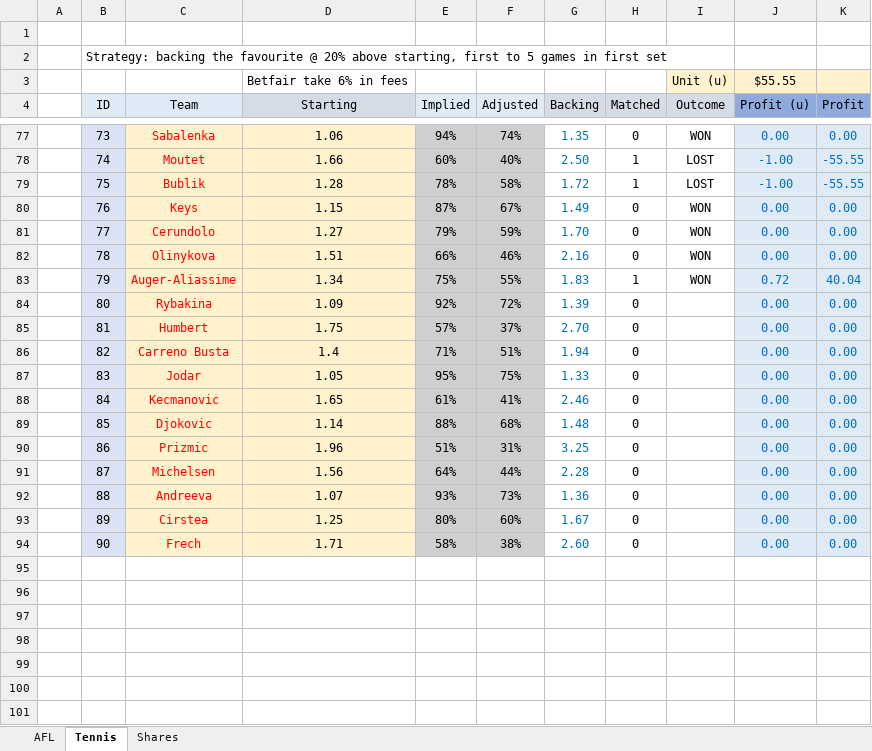
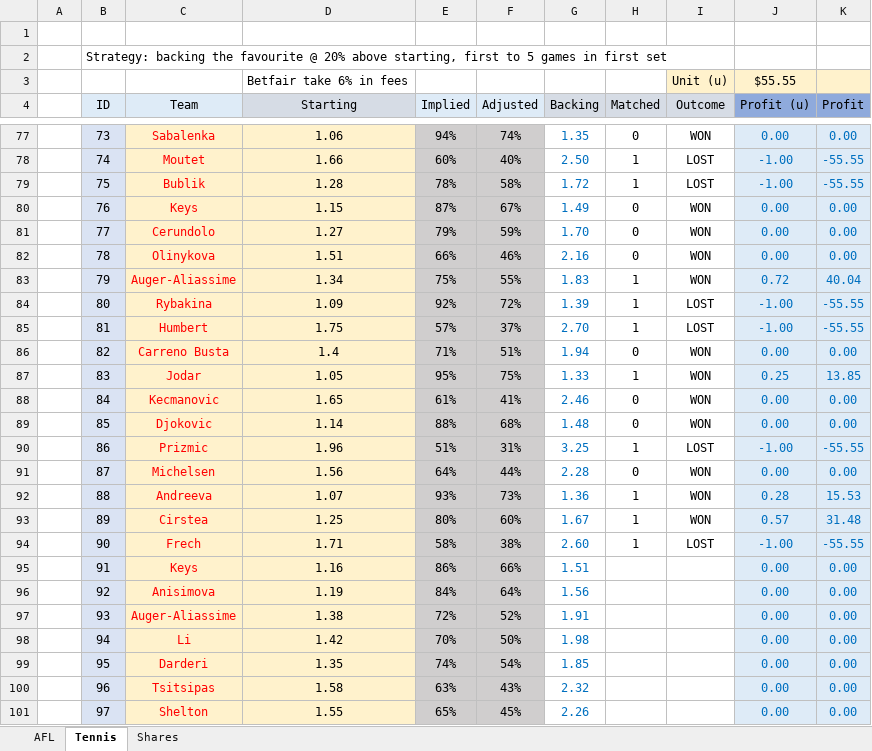
Before and after one commit to zazwaz12/BetfairExcel, an Excel workbook: Betfair-Volatility-Trading.xlsx, sheet Tennis, drawn as a sheet; only a part is shown, gaps mark what is left out; values as stored, in another font and other column widths than the file's, no borders; the diff names each change by its address in the sheet, - before the commit and + after, or states it on an @@ line.

Commit message:
Add files via upload

```diff
--- a/Betfair-Volatility-Trading.xlsx (sheet Tennis)
+++ b/Betfair-Volatility-Trading.xlsx (sheet Tennis)
-H84:H85 (Matched): 0
+H84:H85 (Matched): 1
-I84:I85 (Outcome): (empty)
+I84:I85 (Outcome): LOST
-J84:J85 (Profit (u)): 0.00
+J84:J85 (Profit (u)): -1.00
-K84:K85 (Profit): 0.00
+K84:K85 (Profit): -55.55
-I86:I89 (Outcome): (empty)
+I86:I89 (Outcome): WON
-H87 (Matched): 0
+H87 (Matched): 1
-J87 (Profit (u)): 0.00
+J87 (Profit (u)): 0.25
-K87 (Profit): 0.00
+K87 (Profit): 13.85
-H90 (Matched): 0
+H90 (Matched): 1
-I90 (Outcome): (empty)
+I90 (Outcome): LOST
-J90 (Profit (u)): 0.00
+J90 (Profit (u)): -1.00
-K90 (Profit): 0.00
+K90 (Profit): -55.55
-I91:I93 (Outcome): (empty)
+I91:I93 (Outcome): WON
-H92:H94 (Matched): 0
+H92:H94 (Matched): 1
-J92 (Profit (u)): 0.00
+J92 (Profit (u)): 0.28
-K92 (Profit): 0.00
+K92 (Profit): 15.53
-J93 (Profit (u)): 0.00
+J93 (Profit (u)): 0.57
-K93 (Profit): 0.00
+K93 (Profit): 31.48
-I94 (Outcome): (empty)
+I94 (Outcome): LOST
-J94 (Profit (u)): 0.00
+J94 (Profit (u)): -1.00
-K94 (Profit): 0.00
+K94 (Profit): -55.55
+row 95:  | 91 | Keys | 1.16 | 86% | 66% | 1.51 |  |  | 0.00 | 0.00
+row 96:  | 92 | Anisimova | 1.19 | 84% | 64% | 1.56 |  |  | 0.00 | 0.00
+row 97:  | 93 | Auger-Aliassime | 1.38 | 72% | 52% | 1.91 |  |  | 0.00 | 0.00
+row 98:  | 94 | Li | 1.42 | 70% | 50% | 1.98 |  |  | 0.00 | 0.00
+row 99:  | 95 | Darderi | 1.35 | 74% | 54% | 1.85 |  |  | 0.00 | 0.00
+row 100:  | 96 | Tsitsipas | 1.58 | 63% | 43% | 2.32 |  |  | 0.00 | 0.00
+row 101:  | 97 | Shelton | 1.55 | 65% | 45% | 2.26 |  |  | 0.00 | 0.00
```
Also changed, not shown: sheet AFL.
